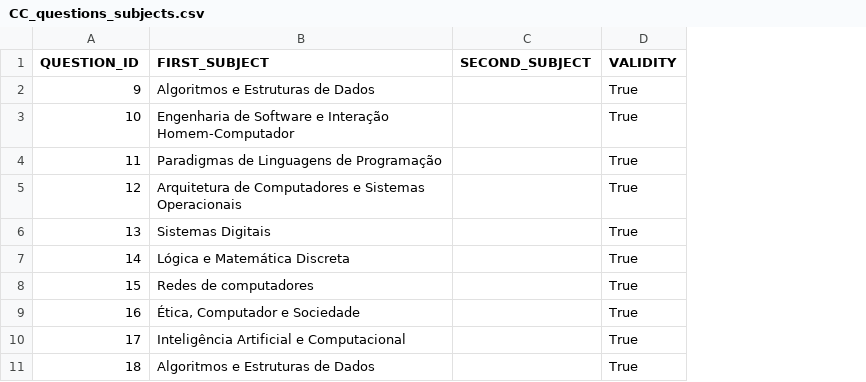
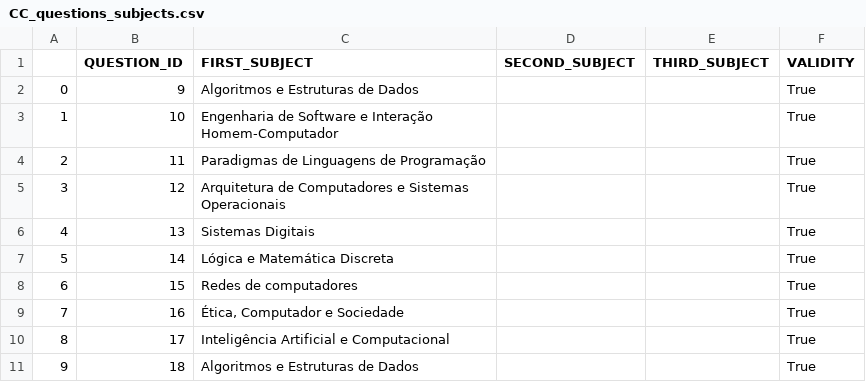
Before and after one commit to Juliane115/Microdados-ENADE-Eude, a CSV file: databases/CC_questions_subjects.csv, drawn as a sheet; only a part is shown; the diff names each change by its address in the sheet, - before the commit and + after, or states it on an @@ line.

Commit message:
Update CC_questions_subjects.csv

```diff
--- a/databases/CC_questions_subjects.csv
+++ b/databases/CC_questions_subjects.csv
+column A, rows 2-11: 0 | 1 | 2 | 3 | 4 | 5 | 6 | 7 | 8 | 9
+column E (THIRD_SUBJECT), empty
```
